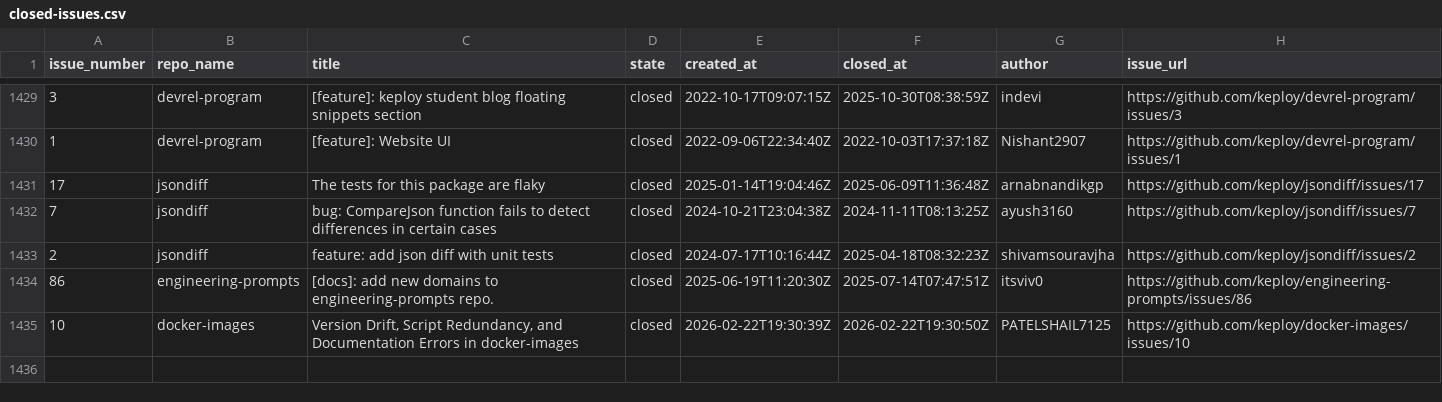
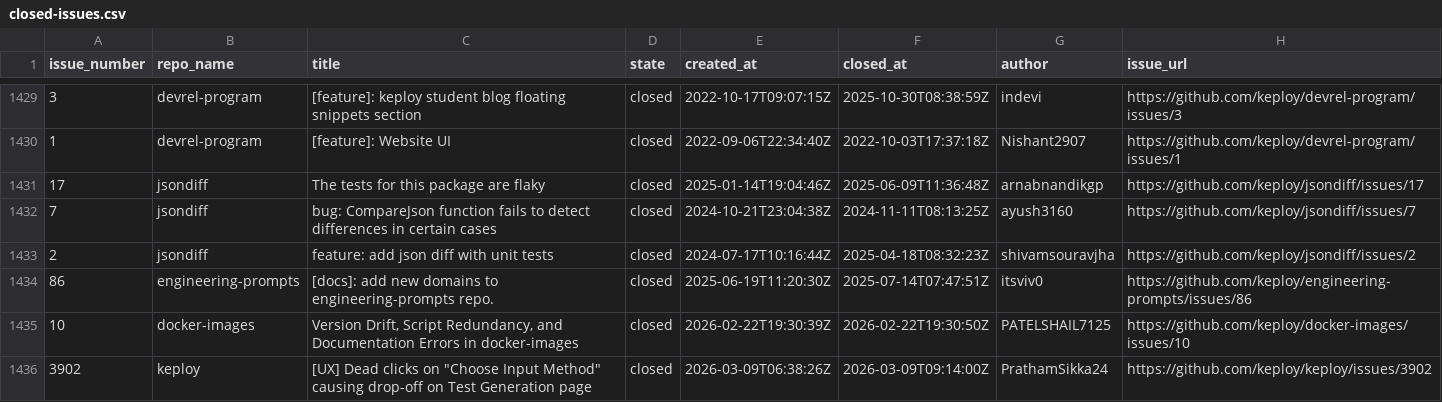
Before and after one commit to kirti763/keploy-flask-demo, a CSV file: data/closed-issues.csv, drawn as a sheet; only a part is shown, gaps mark what is left out; the diff names each change by its address in the sheet, - before the commit and + after, or states it on an @@ line.

```diff
--- a/data/closed-issues.csv
+++ b/data/closed-issues.csv
+row 1436: 3902 | keploy | [UX] Dead clicks on "Choose Input Method" causing drop-off on Test Generation page | closed | 2026-03-09T06:38:26Z | 2026-03-09T09:14:00Z | PrathamSikka24 | https://github.com/keploy/keploy/issues/3902
```
